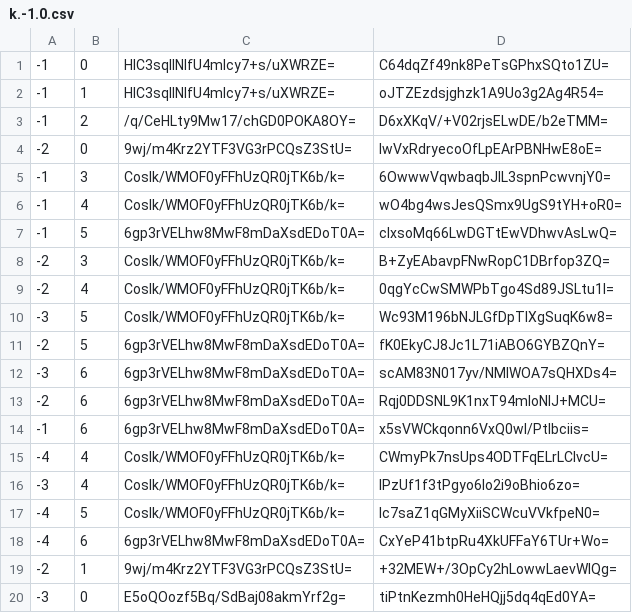
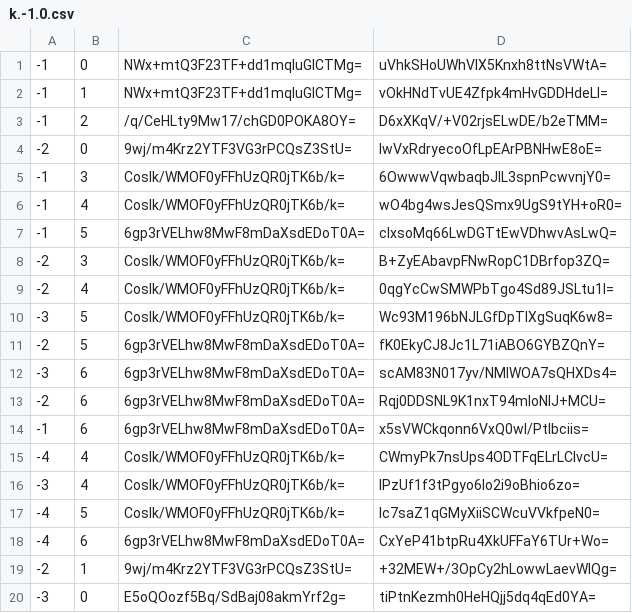
Before and after one commit to Sneezry/mcmapweb, a CSV file: tiles/zoom.-1/metadata/k.-1.0.csv, drawn as a sheet.

```diff
--- a/tiles/zoom.-1/metadata/k.-1.0.csv
+++ b/tiles/zoom.-1/metadata/k.-1.0.csv
@@ -1,3 +1,3 @@
--1,0,HlC3sqIINlfU4mlcy7+s/uXWRZE=,C64dqZf49nk8PeTsGPhxSQto1ZU=
--1,1,HlC3sqIINlfU4mlcy7+s/uXWRZE=,oJTZEzdsjghzk1A9Uo3g2Ag4R54=
+-1,0,NWx+mtQ3F23TF+dd1mqIuGICTMg=,uVhkSHoUWhVIX5Knxh8ttNsVWtA=
+-1,1,NWx+mtQ3F23TF+dd1mqIuGICTMg=,vOkHNdTvUE4Zfpk4mHvGDDHdeLI=
 -1,2,/q/CeHLty9Mw17/chGD0POKA8OY=,D6xXKqV/+V02rjsELwDE/b2eTMM=
```
Also changed, not shown: tiles/zoom.-1/metadata/k.0.0.csv, tiles/zoom.-2/metadata/k.-1.0.csv, 21 other files.
